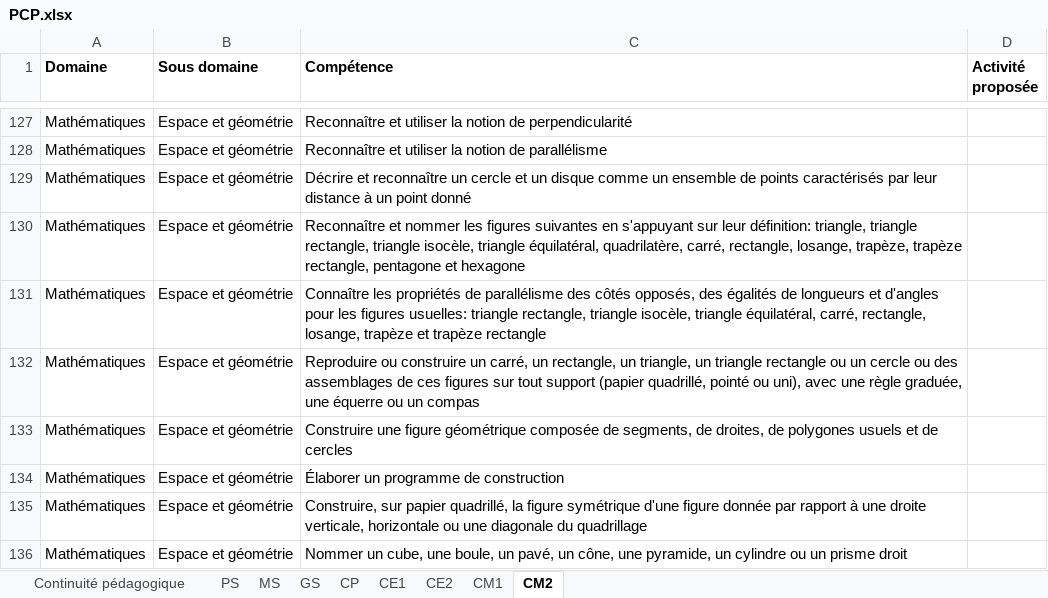
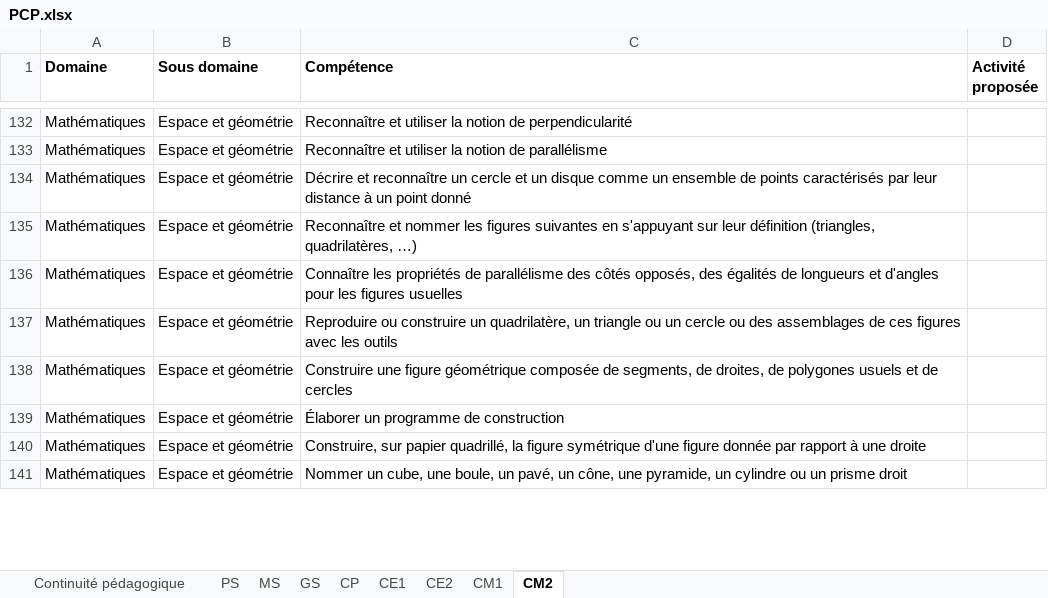
Before and after one commit to Konsili-Flo/App_ac-versailles_peda, an Excel workbook: PCP.xlsx, sheet CM2, drawn as a sheet; only a part is shown, gaps mark what is left out; values as stored, in another font and other column widths than the file's, no borders; addresses are those after the commit; the diff covers the shown part only; the diff names each change by its address in the sheet, - before the commit and + after, or states it on an @@ line.

```diff
--- a/PCP.xlsx (sheet CM2)
+++ b/PCP.xlsx (sheet CM2)
-C135 (Compétence): …sur leur définition: triangle, triangle rectangle, triangle isocèle, triangle équilatéral, quadrilatère, carré, rectangle, losange, trapèze, trapèze rectangle, pentagone et hexagone
+C135 (Compétence): …sur leur définition (triangles, quadrilatères, …)
-C136 (Compétence): …les figures usuelles: triangle rectangle, triangle isocèle, triangle équilatéral, carré, rectangle, losange, trapèze et trapèze rectangle
+C136 (Compétence): …les figures usuelles
-C137 (Compétence): …construire un carré, un rectangle, un triangle, un triangle rectangle ou un cercle ou des assemblages de ces figures sur tout support (papier quadrillé, pointé ou uni), avec une règle graduée, une équerre ou un compas
+C137 (Compétence): …construire un quadrilatère, un triangle ou un cercle ou des assemblages de ces figures avec les outils
-C140 (Compétence): …une droite verticale, horizontale ou une diagonale du quadrillage
+C140 (Compétence): …une droite
```
Also changed, not shown: 5 added rows and 24 edited cells elsewhere in this sheet, sheet CM1, sheet CE1, sheet CP.
